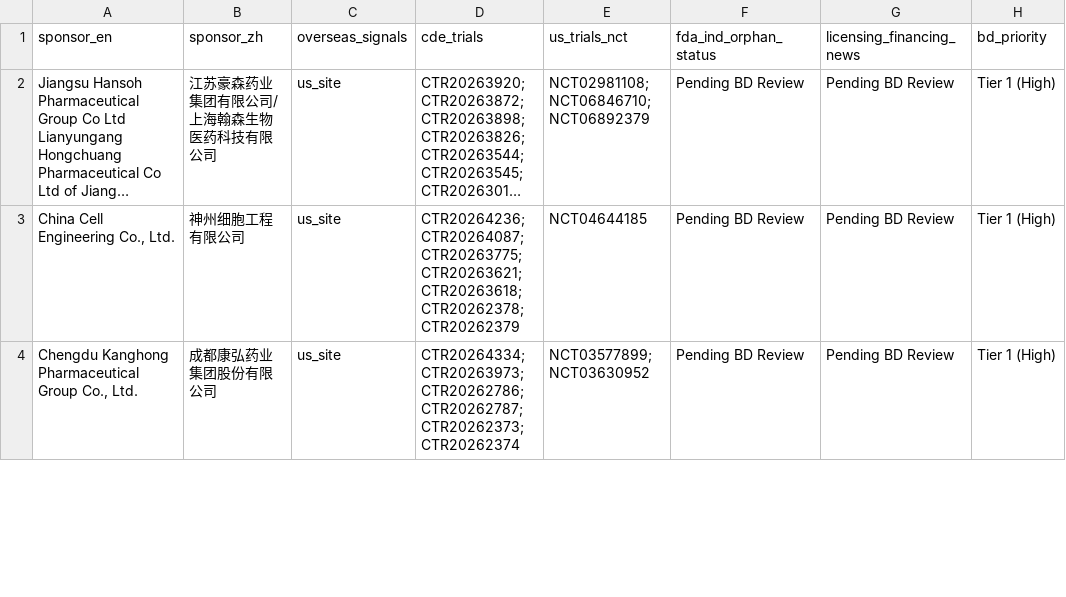
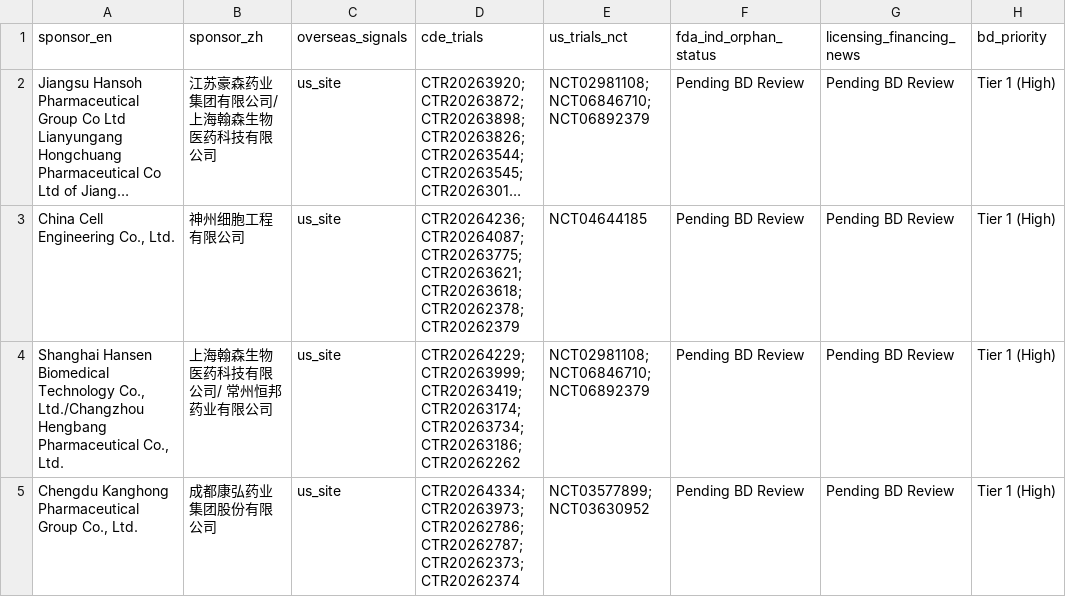
Before and after one commit to hutianle/cde-clinical-trials, a CSV file: data/overseas_targets.csv, drawn as a sheet; only a part is shown; long unchanged cells end in …; the diff covers the shown part only; the diff names each change by its address in the sheet, - before the commit and + after, or states it on an @@ line.

```diff
--- a/data/overseas_targets.csv
+++ b/data/overseas_targets.csv
+row 4: Shanghai Hansen Biomedical Technology Co., Ltd./Changzhou Hengbang Pharmaceutical Co., Ltd. | 上海翰森生物医药科技有限公司/ 常州恒邦药业有限公司 | us_site | CTR20264229; CTR20263999; CTR20263419; CTR20263174; CTR20263734; CTR20263186; CTR20262262 | NCT02981108; NCT06846710; NCT06892379 | Pending BD Review | Pending BD Review | Tier 1 (High)
```
Also changed, not shown: 1 added row and 2 removed rows elsewhere in this file, 6 other files.
